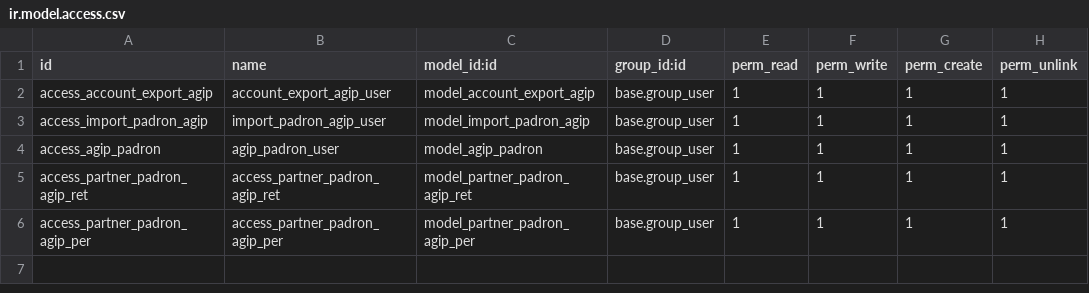
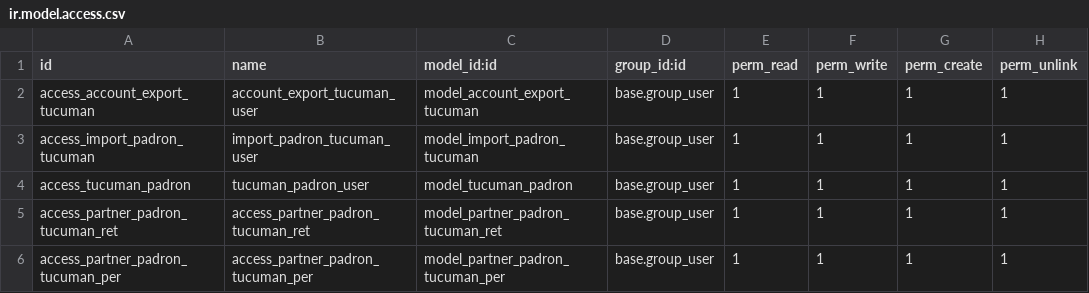
Before and after one commit to MauroAntonioBogado1990/l10n_ar_withholding_sircar_tucuman, a CSV file: security/ir.model.access.csv, drawn as a sheet.

Commit message:
add new values

```diff
--- a/security/ir.model.access.csv
+++ b/security/ir.model.access.csv
@@ -1,6 +1,6 @@
 id,name,model_id:id,group_id:id,perm_read,perm_write,perm_create,perm_unlink
-access_account_export_agip,account_export_agip_user,model_account_export_agip,base.group_user,1,1,1,1
-access_import_padron_agip,import_padron_agip_user,model_import_padron_agip,base.group_user,1,1,1,1
-access_agip_padron,agip_padron_user,model_agip_padron,base.group_user,1,1,1,1
-access_partner_padron_agip_ret,access_partner_padron_agip_ret,model_partner_padron_agip_ret,base.group_user,1,1,1,1
-access_partner_padron_agip_per,access_partner_padron_agip_per,model_partner_padron_agip_per,base.group_user,1,1,1,1
+access_account_export_tucuman,account_export_tucuman_user,model_account_export_tucuman,base.group_user,1,1,1,1
+access_import_padron_tucuman,import_padron_tucuman_user,model_import_padron_tucuman,base.group_user,1,1,1,1
+access_tucuman_padron,tucuman_padron_user,model_tucuman_padron,base.group_user,1,1,1,1
+access_partner_padron_tucuman_ret,access_partner_padron_tucuman_ret,model_partner_padron_tucuman_ret,base.group_user,1,1,1,1
+access_partner_padron_tucuman_per,access_partner_padron_tucuman_per,model_partner_padron_tucuman_per,base.group_user,1,1,1,1
```
Also changed, not shown: 5 other files.
